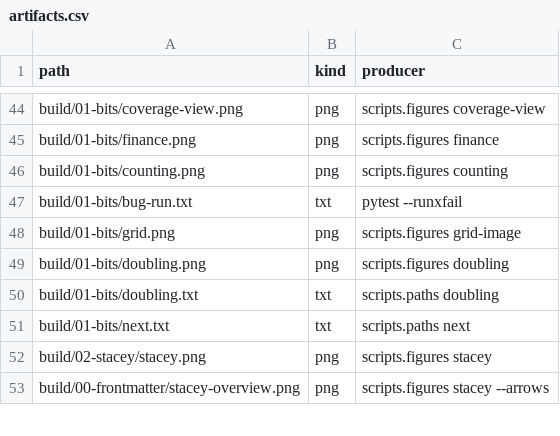
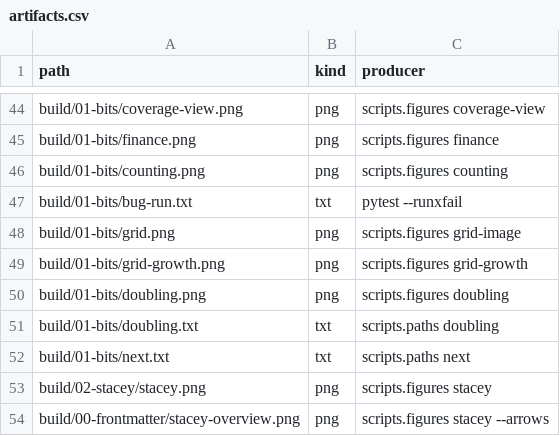
Before and after one commit to dpopchev/chaos-to-simple, a CSV file: data/artifacts.csv, drawn as a sheet; only a part is shown, gaps mark what is left out; the diff names each change by its address in the sheet, - before the commit and + after, or states it on an @@ line.

Commit message:
feat(bits): draw the grids growing from 1 to 64 cells
grid_growth draws seven panels, the two tested corners green in each and
the I1 cell red in the last; grid-growth command and build artifact.

Refs: W-139 T-315

```diff
--- a/data/artifacts.csv
+++ b/data/artifacts.csv
+row 49: build/01-bits/grid-growth.png | png | scripts.figures grid-growth
```
Also changed, not shown: 4 other files.
